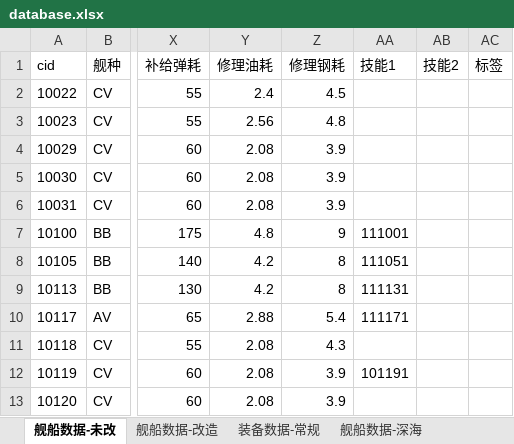
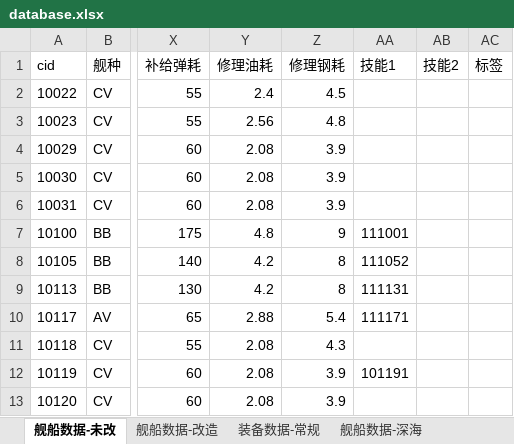
Before and after one commit to YinHeYuanZheng/WSGR_simulation, an Excel workbook: depend/ship/database.xlsx, sheet 舰船数据-未改, drawn as a sheet; only a part is shown, gaps mark what is left out; values as stored, in another font and other column widths than the file's, no borders; conditional formats not drawn; the diff names each change by its address in the sheet, - before the commit and + after, or states it on an @@ line.

```diff
--- a/depend/ship/database.xlsx (sheet 舰船数据-未改)
+++ b/depend/ship/database.xlsx (sheet 舰船数据-未改)
-AA8 (技能1): 111051
+AA8 (技能1): 111052
```
Also changed, not shown: sheet 舰船数据-深海, 1 other file.
